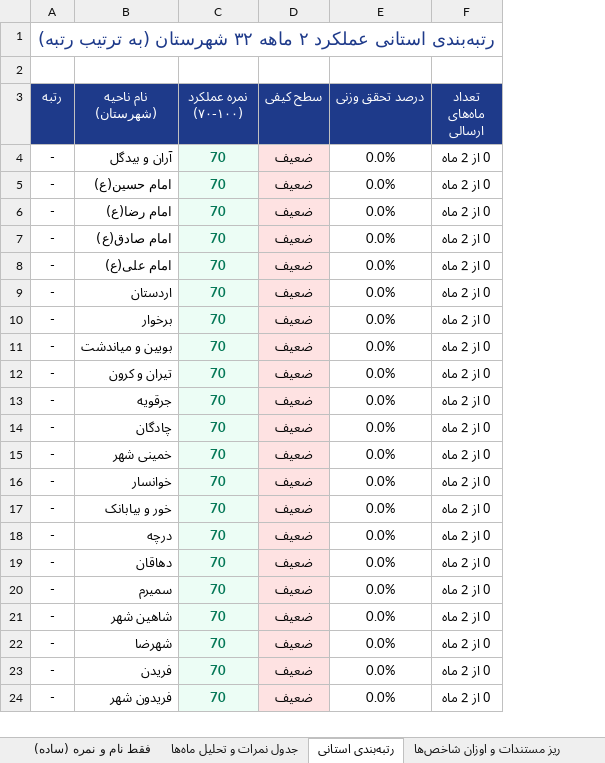
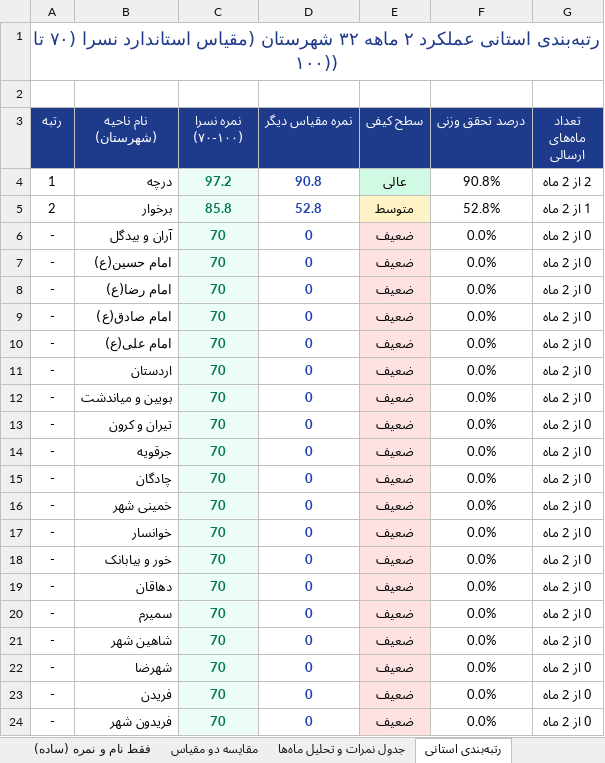
Before and after one commit to andrewnorthgate82-lgtm/Font, an Excel workbook: final_scores.xlsx, sheet رتبه‌بندی استانی, drawn as a sheet; only a part is shown; values as stored, in another font and other column widths than the file's, no borders; removed rows and columns are numbered as before the commit, all else as after; the diff names each change by its address in the sheet, - before the commit and + after, or states it on an @@ line.

```diff
--- a/final_scores.xlsx (sheet رتبه‌بندی استانی)
+++ b/final_scores.xlsx (sheet رتبه‌بندی استانی)
+sheet tab: مقایسه دو مقیاس
+column D (نمره مقیاس دیگر), rows 6-24: all 0
-A1 (رتبه): …۳۲ شهرستان (به ترتیب رتبه)
+A1 (رتبه): …۳۲ شهرستان (مقیاس استاندارد نسرا (۷۰ تا ۱۰۰))
-C3: نمره عملکرد (۷۰-۱۰۰)
+C3: نمره نسرا (۷۰-۱۰۰)
+row 4: 1 | درچه | 97.2 | 90.8 | عالی | 90.8% | 2 از 2 ماه
+row 5: 2 | برخوار | 85.8 | 52.8 | متوسط | 52.8% | 1 از 2 ماه
-row 10: - | برخوار | 70 | ضعیف | 0.0% | 0 از 2 ماه
-row 18: - | درچه | 70 | ضعیف | 0.0% | 0 از 2 ماه
```
Also changed, not shown: sheet ریز مستندات و اوزان شاخص‌ها, sheet جدول نمرات و تحلیل ماه‌ها, sheet فقط نام و نمره (ساده), نمرات_نهایی_نواحی.xlsx, 19 other files.
